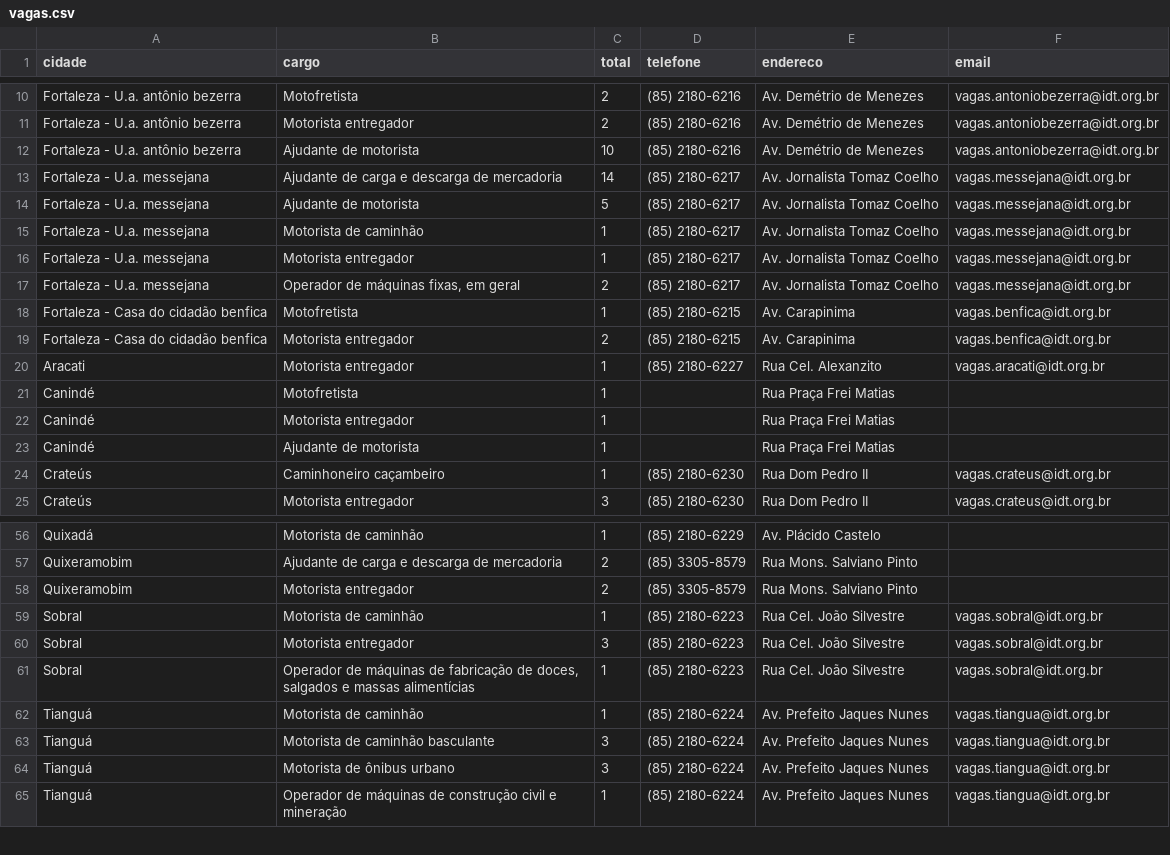
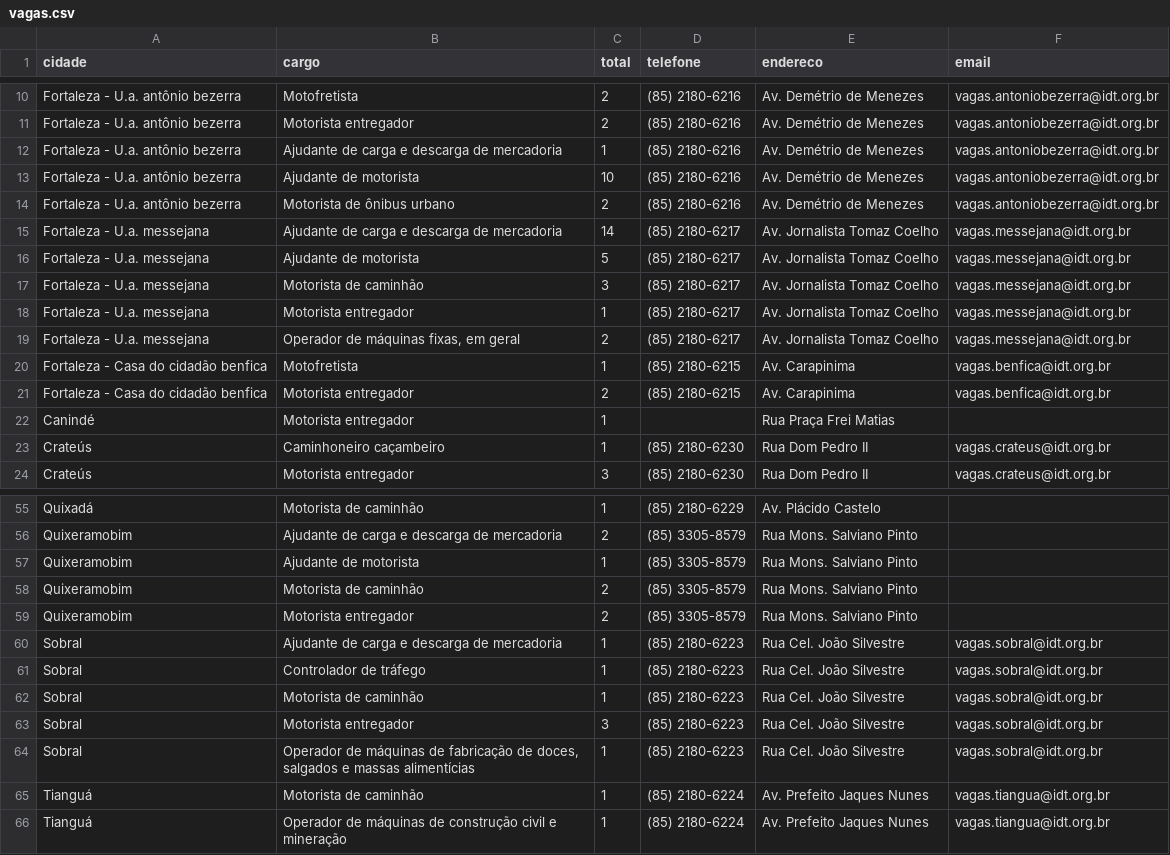
Before and after one commit to jfilhoempresarial-ops/tralienigena, a CSV file: vagas.csv, drawn as a sheet; only a part is shown, gaps mark what is left out.

```diff
--- a/vagas.csv
+++ b/vagas.csv
@@ -11,6 +11,8 @@ Fortaleza - U.a. antônio bezerra,Motofretista,2,(85) 2180-6216,Av. Demétrio de
 Fortaleza - U.a. antônio bezerra,Motorista entregador,2,(85) 2180-6216,Av. Demétrio de Menezes,vagas.antoniobezerra@idt.org.br
+Fortaleza - U.a. antônio bezerra,Ajudante de carga e descarga de mercadoria,1,(85) 2180-6216,Av. Demétrio de Menezes,vagas.antoniobezerra@idt.org.br
 Fortaleza - U.a. antônio bezerra,Ajudante de motorista,10,(85) 2180-6216,Av. Demétrio de Menezes,vagas.antoniobezerra@idt.org.br
+Fortaleza - U.a. antônio bezerra,Motorista de ônibus urbano,2,(85) 2180-6216,Av. Demétrio de Menezes,vagas.antoniobezerra@idt.org.br
 Fortaleza - U.a. messejana,Ajudante de carga e descarga de mercadoria,14,(85) 2180-6217,Av. Jornalista Tomaz Coelho,vagas.messejana@idt.org.br
 Fortaleza - U.a. messejana,Ajudante de motorista,5,(85) 2180-6217,Av. Jornalista Tomaz Coelho,vagas.messejana@idt.org.br
-Fortaleza - U.a. messejana,Motorista de caminhão,1,(85) 2180-6217,Av. Jornalista Tomaz Coelho,vagas.messejana@idt.org.br
+Fortaleza - U.a. messejana,Motorista de caminhão,3,(85) 2180-6217,Av. Jornalista Tomaz Coelho,vagas.messejana@idt.org.br
 Fortaleza - U.a. messejana,Motorista entregador,1,(85) 2180-6217,Av. Jornalista Tomaz Coelho,vagas.messejana@idt.org.br
@@ -19,6 +21,3 @@ Fortaleza - Casa do cidadão benfica,Motofretista,1,(85) 2180-6215,Av. Carapinim
 Fortaleza - Casa do cidadão benfica,Motorista entregador,2,(85) 2180-6215,Av. Carapinima,vagas.benfica@idt.org.br
-Aracati,Motorista entregador,1,(85) 2180-6227,Rua Cel. Alexanzito,vagas.aracati@idt.org.br
-Canindé,Motofretista,1,,Rua Praça Frei Matias,
 Canindé,Motorista entregador,1,,Rua Praça Frei Matias,
-Canindé,Ajudante de motorista,1,,Rua Praça Frei Matias,
 Crateús,Caminhoneiro caçambeiro,1,(85) 2180-6230,Rua Dom Pedro II,vagas.crateus@idt.org.br
@@ -57,3 +56,7 @@ Quixadá,Motorista de caminhão,1,(85) 2180-6229,Av. Plácido Castelo,
 Quixeramobim,Ajudante de carga e descarga de mercadoria,2,(85) 3305-8579,Rua Mons. Salviano Pinto,
+Quixeramobim,Ajudante de motorista,1,(85) 3305-8579,Rua Mons. Salviano Pinto,
+Quixeramobim,Motorista de caminhão,2,(85) 3305-8579,Rua Mons. Salviano Pinto,
 Quixeramobim,Motorista entregador,2,(85) 3305-8579,Rua Mons. Salviano Pinto,
+Sobral,Ajudante de carga e descarga de mercadoria,1,(85) 2180-6223,Rua Cel. João Silvestre,vagas.sobral@idt.org.br
+Sobral,Controlador de tráfego,1,(85) 2180-6223,Rua Cel. João Silvestre,vagas.sobral@idt.org.br
 Sobral,Motorista de caminhão,1,(85) 2180-6223,Rua Cel. João Silvestre,vagas.sobral@idt.org.br
@@ -62,4 +65,2 @@ Sobral,"Operador de máquinas de fabricação de doces, salgados e massas alimen
 Tianguá,Motorista de caminhão,1,(85) 2180-6224,Av. Prefeito Jaques Nunes,vagas.tiangua@idt.org.br
-Tianguá,Motorista de caminhão basculante,3,(85) 2180-6224,Av. Prefeito Jaques Nunes,vagas.tiangua@idt.org.br
-Tianguá,Motorista de ônibus urbano,3,(85) 2180-6224,Av. Prefeito Jaques Nunes,vagas.tiangua@idt.org.br
 Tianguá,Operador de máquinas de construção civil e mineração,1,(85) 2180-6224,Av. Prefeito Jaques Nunes,vagas.tiangua@idt.org.br
```
